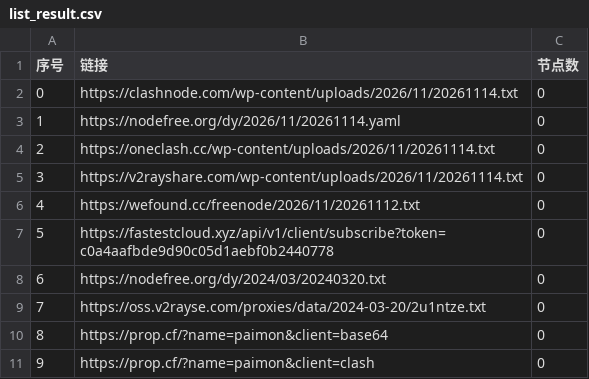
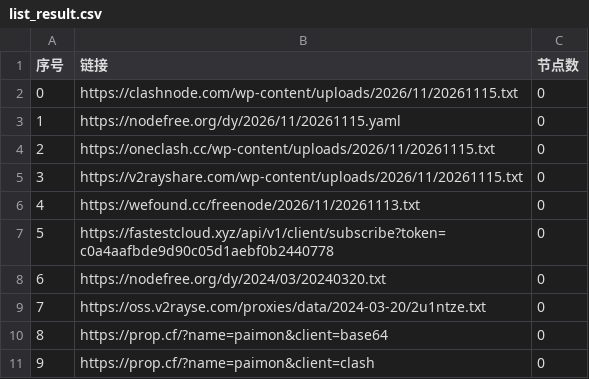
Before and after one commit to Stevenjingpo/AutoMergePublicNodes-1, a CSV file: list_result.csv, drawn as a sheet; only a part is shown.

```diff
--- a/list_result.csv
+++ b/list_result.csv
@@ -1,7 +1,7 @@
 序号,链接,节点数
-0,https://clashnode.com/wp-content/uploads/2026/11/20261114.txt,0
-1,https://nodefree.org/dy/2026/11/20261114.yaml,0
-2,https://oneclash.cc/wp-content/uploads/2026/11/20261114.txt,0
-3,https://v2rayshare.com/wp-content/uploads/2026/11/20261114.txt,0
-4,https://wefound.cc/freenode/2026/11/20261112.txt,0
+0,https://clashnode.com/wp-content/uploads/2026/11/20261115.txt,0
+1,https://nodefree.org/dy/2026/11/20261115.yaml,0
+2,https://oneclash.cc/wp-content/uploads/2026/11/20261115.txt,0
+3,https://v2rayshare.com/wp-content/uploads/2026/11/20261115.txt,0
+4,https://wefound.cc/freenode/2026/11/20261113.txt,0
 5,https://fastestcloud.xyz/api/v1/client/subscribe?token=c0a4aafbde9d90c05d1aebf0b2440778,0
```
Also changed, not shown: 2 other files.
